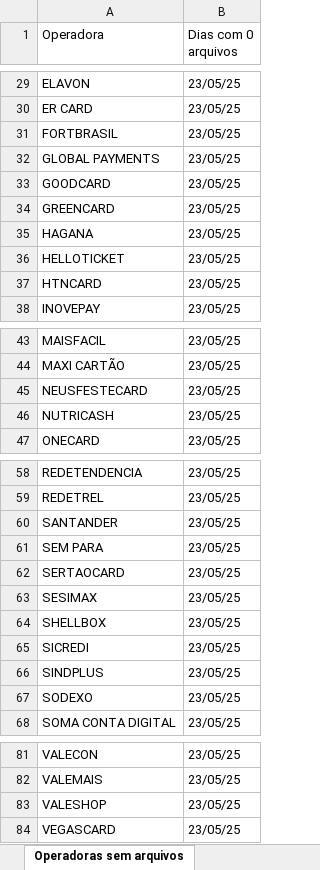
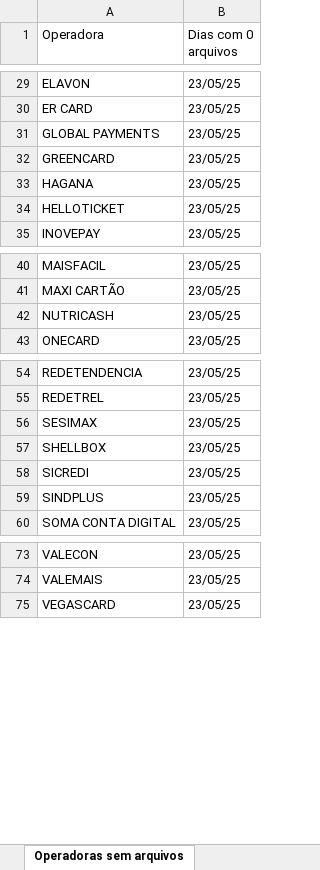
Before and after one commit to Alcir2012/Automation, an Excel workbook: operadoras_sem_arquivos_hoje.xlsx, sheet Operadoras sem arquivos, drawn as a sheet; only a part is shown, gaps mark what is left out; values as stored, in another font and other column widths than the file's, no borders; the diff names each change by its address in the sheet, - before the commit and + after, or states it on an @@ line.

```diff
--- a/operadoras_sem_arquivos_hoje.xlsx (sheet Operadoras sem arquivos)
+++ b/operadoras_sem_arquivos_hoje.xlsx (sheet Operadoras sem arquivos)
-row 31: FORTBRASIL | 23/05/25
-row 33: GOODCARD | 23/05/25
-row 37: HTNCARD | 23/05/25
-row 45: NEUSFESTECARD | 23/05/25
-row 60: SANTANDER | 23/05/25
-row 61: SEM PARA | 23/05/25
-row 62: SERTAOCARD | 23/05/25
-row 67: SODEXO | 23/05/25
-row 83: VALESHOP | 23/05/25
```
Also changed, not shown: 4 other files.
